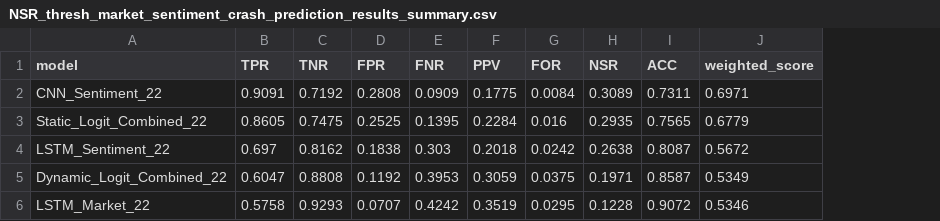
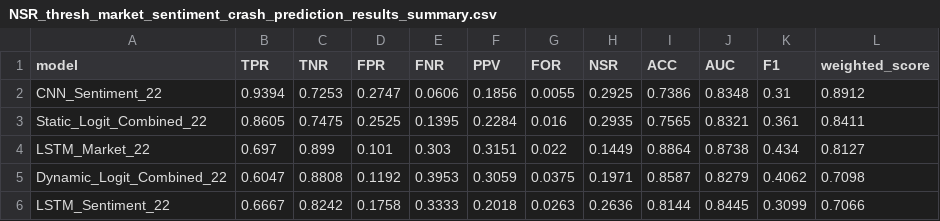
Before and after one commit to namolert/dynamic-ews, a CSV file: NSR_thresh_market_sentiment_crash_prediction_results_summary.csv, drawn as a sheet; removed rows and columns are numbered as before the commit, all else as after; the diff names each change by its address in the sheet, - before the commit and + after, or states it on an @@ line.

```diff
--- a/NSR_thresh_market_sentiment_crash_prediction_results_summary.csv
+++ b/NSR_thresh_market_sentiment_crash_prediction_results_summary.csv
+column J (AUC), rows 2-3: 0.8348 | 0.8321; row 5: 0.8279
+column K (F1), rows 2-3: 0.31 | 0.361; row 5: 0.4062
-B2 (TPR): 0.9091
+B2 (TPR): 0.9394
-C2 (TNR): 0.7192
+C2 (TNR): 0.7253
-D2 (FPR): 0.2808
+D2 (FPR): 0.2747
-E2 (FNR): 0.0909
+E2 (FNR): 0.0606
-F2 (PPV): 0.1775
+F2 (PPV): 0.1856
-G2 (FOR): 0.0084
+G2 (FOR): 0.0055
-H2 (NSR): 0.3089
+H2 (NSR): 0.2925
-I2 (ACC): 0.7311
+I2 (ACC): 0.7386
-L2 (weighted_score): 0.6971
+L2 (weighted_score): 0.8912
-L3 (weighted_score): 0.6779
+L3 (weighted_score): 0.8411
-row 4: LSTM_Sentiment_22 | 0.697 | 0.8162 | 0.1838 | 0.303 | 0.2018 | 0.0242 | 0.2638 | 0.8087 | 0.5672
+row 4: LSTM_Market_22 | 0.697 | 0.899 | 0.101 | 0.303 | 0.3151 | 0.022 | 0.1449 | 0.8864 | 0.8738 | 0.434 | 0.8127
-L5 (weighted_score): 0.5349
+L5 (weighted_score): 0.7098
-row 6: LSTM_Market_22 | 0.5758 | 0.9293 | 0.0707 | 0.4242 | 0.3519 | 0.0295 | 0.1228 | 0.9072 | 0.5346
+row 6: LSTM_Sentiment_22 | 0.6667 | 0.8242 | 0.1758 | 0.3333 | 0.2018 | 0.0263 | 0.2636 | 0.8144 | 0.8445 | 0.3099 | 0.7066
```
Also changed, not shown: market_sentiment_crash_prediction_results_summary.csv, 3 other files.
